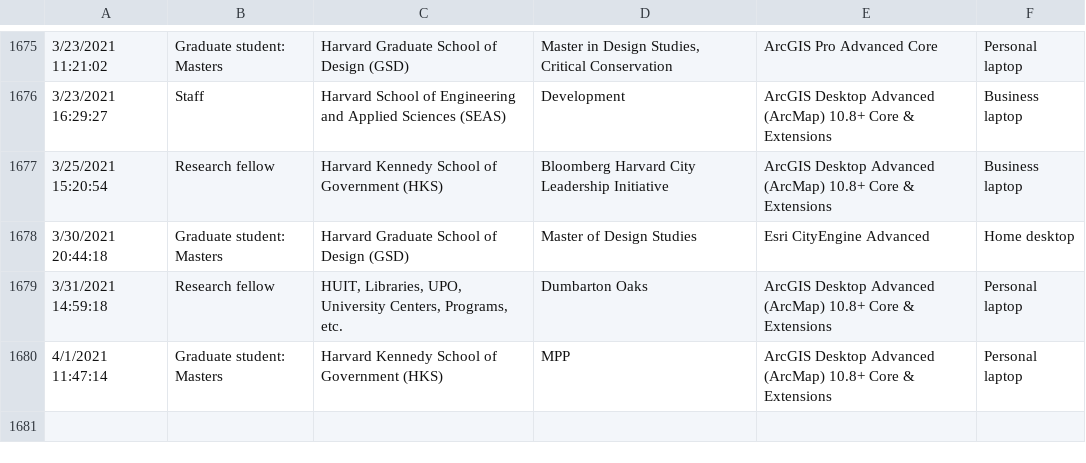
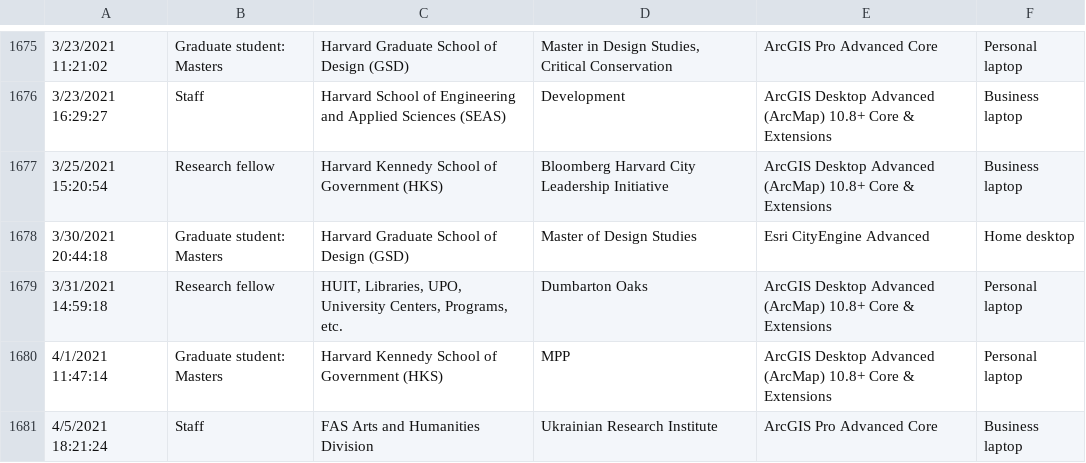
Before and after one commit to IQSS/iqss-metrics-dashboard, a TSV file: assets/data/cgaLicenseRequest.tsv, drawn as a sheet; only a part is shown, gaps mark what is left out; the diff names each change by its address in the sheet, - before the commit and + after, or states it on an @@ line.

Commit message:
Automated push of new data by iqss-metrics-backend on Tue Apr  6 00:06:12 UTC 2021

```diff
--- a/assets/data/cgaLicenseRequest.tsv
+++ b/assets/data/cgaLicenseRequest.tsv
+row 1681: 4/5/2021 18:21:24 | Staff | FAS Arts and Humanities Division | Ukrainian Research Institute | ArcGIS Pro Advanced Core | Business laptop
```
Also changed, not shown: assets/data/cgaContact.tsv, assets/data/cgaEventRegistration.tsv, 6 other files.
